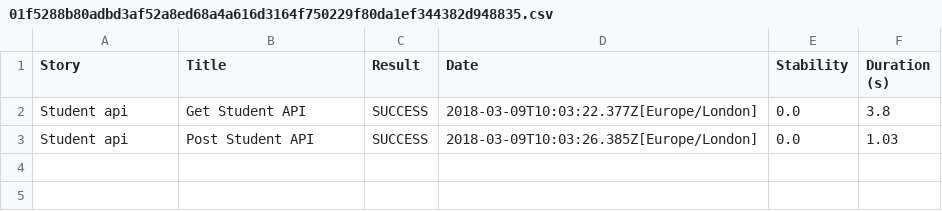
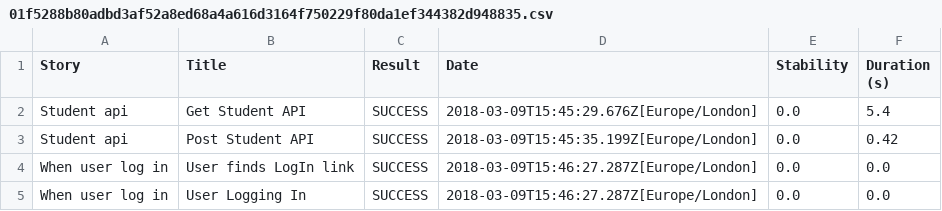
Before and after one commit to SuganyaTen10/webindividual, a CSV file: target/site/serenity/01f5288b80adbd3af52a8ed68a4a616d3164f750229f80da1ef344382d948835.csv, drawn as a sheet.

```diff
--- a/target/site/serenity/01f5288b80adbd3af52a8ed68a4a616d3164f750229f80da1ef344382d948835.csv
+++ b/target/site/serenity/01f5288b80adbd3af52a8ed68a4a616d3164f750229f80da1ef344382d948835.csv
@@ -1,3 +1,5 @@
 "Story","Title","Result","Date","Stability","Duration (s)"
-"Student api","Get Student API","SUCCESS","2018-03-09T10:03:22.377Z[Europe/London]","0.0","3.8"
-"Student api","Post Student API","SUCCESS","2018-03-09T10:03:26.385Z[Europe/London]","0.0","1.03"
+"Student api","Get Student API","SUCCESS","2018-03-09T15:45:29.676Z[Europe/London]","0.0","5.4"
+"Student api","Post Student API","SUCCESS","2018-03-09T15:45:35.199Z[Europe/London]","0.0","0.42"
+"When user log in","User finds LogIn link","SUCCESS","2018-03-09T15:46:27.287Z[Europe/London]","0.0","0.0"
+"When user log in","User Logging In","SUCCESS","2018-03-09T15:46:27.287Z[Europe/London]","0.0","0.0"
```
Also changed, not shown: target/site/serenity/3d2871ef9911e9892794a9042e262e6b82ae98dff337dd2d2e4d80be2072e38e.csv, target/site/serenity/results.csv, 11 other files.
